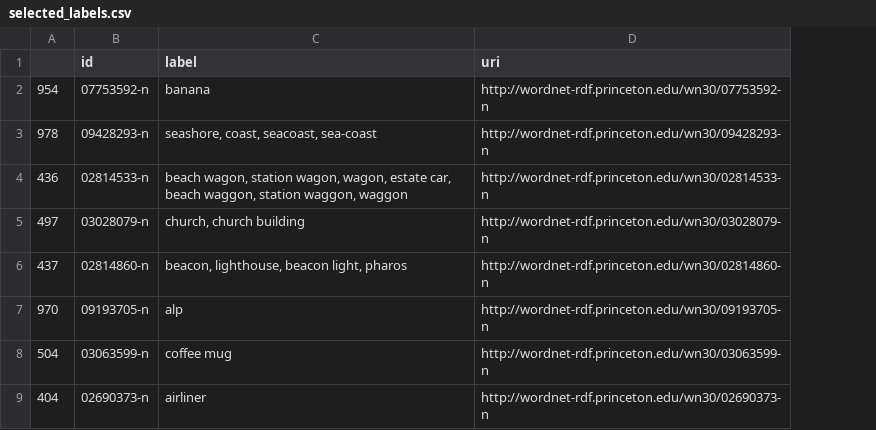
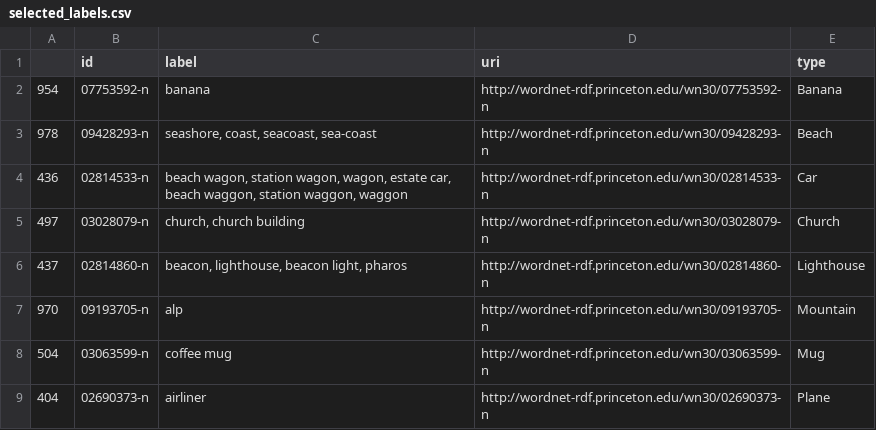
Before and after one commit to fany02656/Typicality_project, a CSV file: selected_labels.csv, drawn as a sheet; the diff names each change by its address in the sheet, - before the commit and + after, or states it on an @@ line.

Commit message:
update selected labels

```diff
--- a/selected_labels.csv
+++ b/selected_labels.csv
+column E (type), rows 2-9: Banana | Beach | Car | Church | Lighthouse | Mountain | Mug | Plane
```
